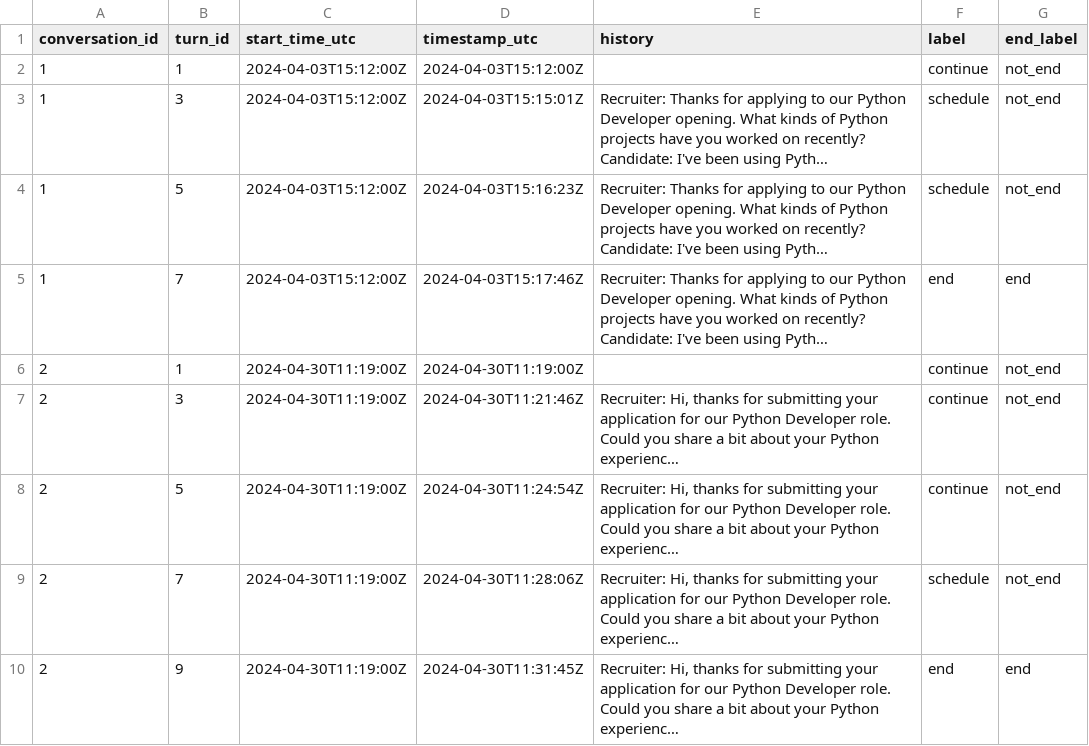
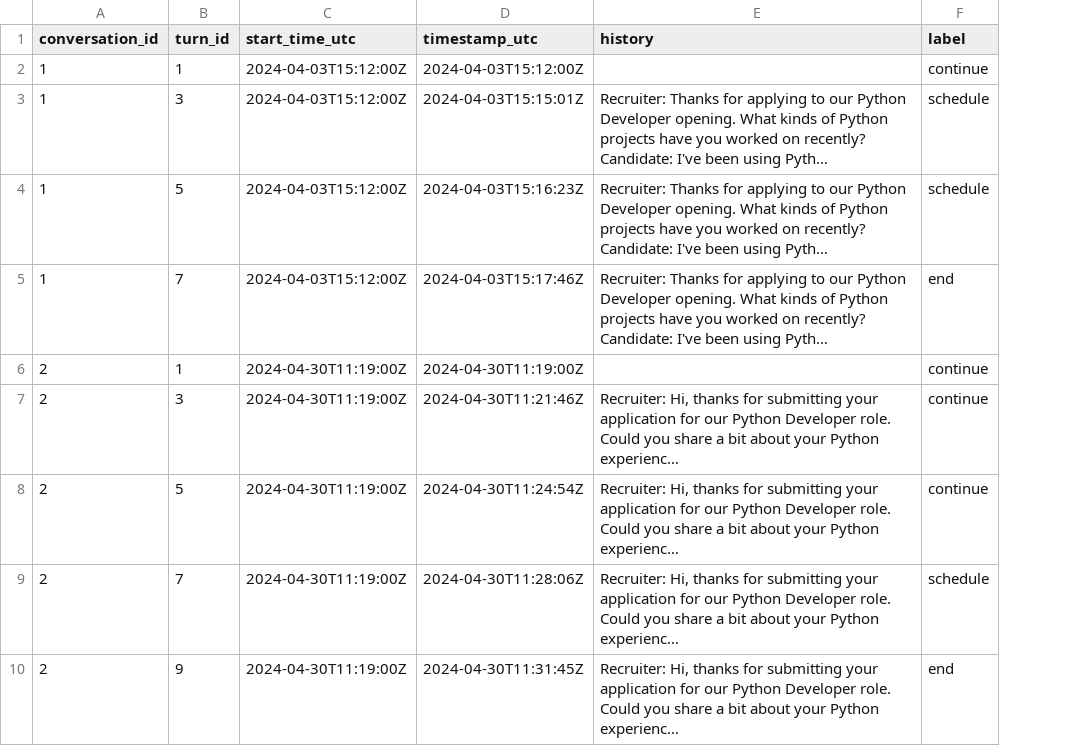
Before and after one commit to majdrd/RecruitAI, a CSV file: data/labeled_turns.csv, drawn as a sheet; only a part is shown; long unchanged cells end in …; the diff names each change by its address in the sheet, - before the commit and + after, or states it on an @@ line.

```diff
--- a/data/labeled_turns.csv
+++ b/data/labeled_turns.csv
-column G (end_label), rows 2-10: not_end | not_end | not_end | end | not_end | not_end | not_end | not_end | end
```
Also changed, not shown: 15 other files.
